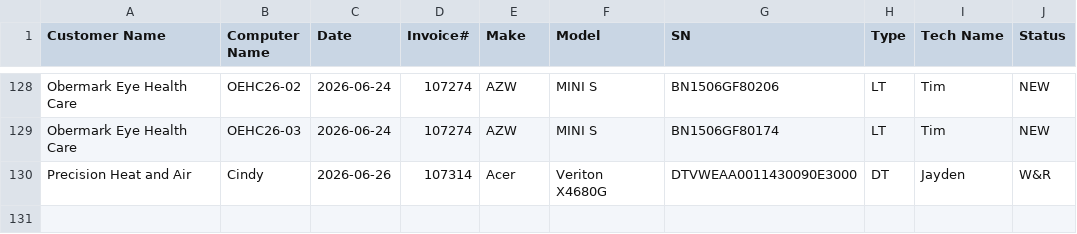
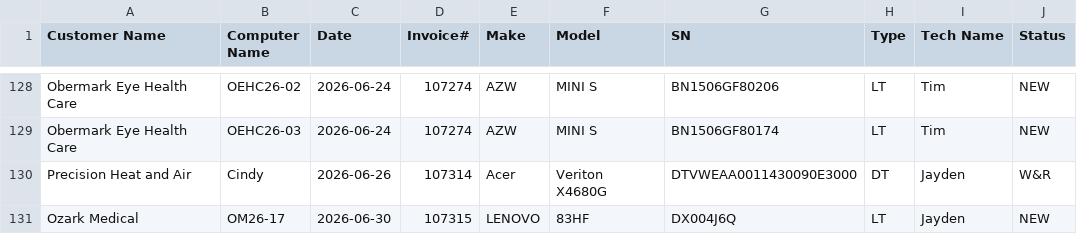
Before and after one commit to TCBCTim/BasicPrep, a CSV file: computerlist.csv, drawn as a sheet; only a part is shown, gaps mark what is left out; the diff names each change by its address in the sheet, - before the commit and + after, or states it on an @@ line.

Commit message:
Appended new row for OM26-17 (Status: NEW)

```diff
--- a/computerlist.csv
+++ b/computerlist.csv
+row 131: Ozark Medical | OM26-17 | 2026-06-30 | 107315 | LENOVO | 83HF | DX004J6Q | LT | Jayden | NEW
```
